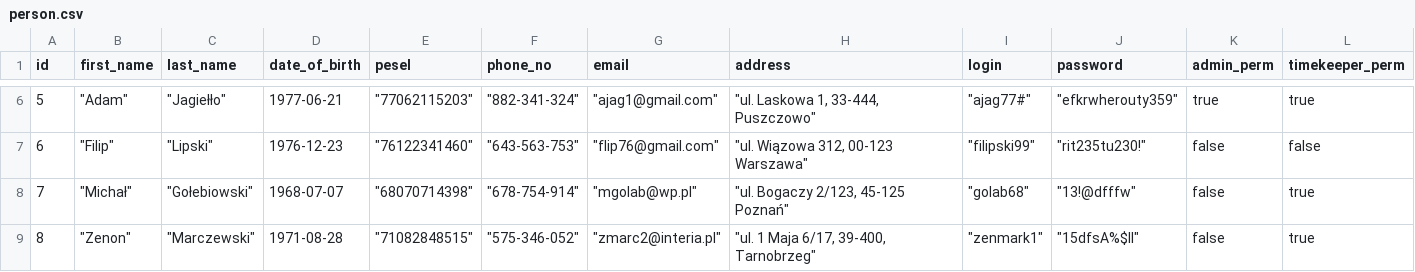
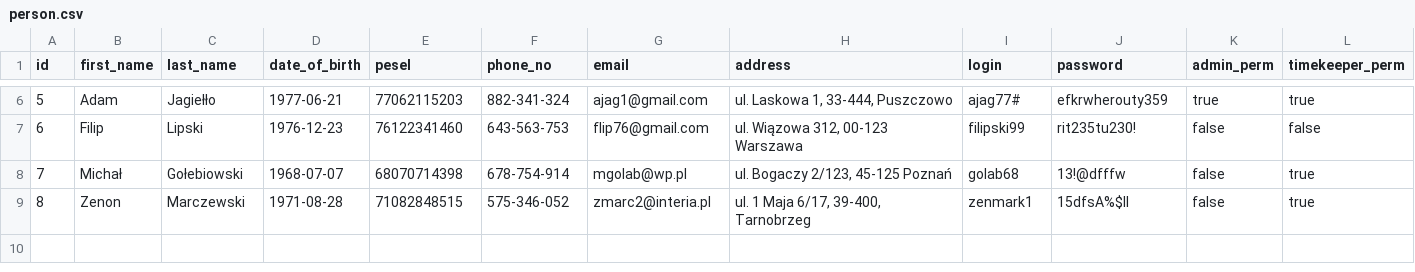
Before and after one commit to DanielTopolski/gliderapp, a CSV file: db/examples/person.csv, drawn as a sheet; only a part is shown, gaps mark what is left out; the diff covers the shown part only; the diff names each change by its address in the sheet, - before the commit and + after, or states it on an @@ line.

```diff
--- a/db/examples/person.csv
+++ b/db/examples/person.csv
-B6 (first_name): "Adam"
+B6 (first_name): Adam
-C6 (last_name): "Jagiełło"
+C6 (last_name): Jagiełło
-E6 (pesel): "77062115203"
+E6 (pesel): 77062115203
-F6 (phone_no): "882-341-324"
+F6 (phone_no): 882-341-324
-G6 (email): "ajag1@gmail.com"
+G6 (email): ajag1@gmail.com
-H6 (address): "ul. Laskowa 1, 33-444, Puszczowo"
+H6 (address): ul. Laskowa 1, 33-444, Puszczowo
-I6 (login): "ajag77#"
+I6 (login): ajag77#
-J6 (password): "efkrwherouty359"
+J6 (password): efkrwherouty359
-B7 (first_name): "Filip"
+B7 (first_name): Filip
-C7 (last_name): "Lipski"
+C7 (last_name): Lipski
-E7 (pesel): "76122341460"
+E7 (pesel): 76122341460
-F7 (phone_no): "643-563-753"
+F7 (phone_no): 643-563-753
-G7 (email): "flip76@gmail.com"
+G7 (email): flip76@gmail.com
-H7 (address): "ul. Wiązowa 312, 00-123 Warszawa"
+H7 (address): ul. Wiązowa 312, 00-123 Warszawa
-I7 (login): "filipski99"
+I7 (login): filipski99
-J7 (password): "rit235tu230!"
+J7 (password): rit235tu230!
-B8 (first_name): "Michał"
+B8 (first_name): Michał
-C8 (last_name): "Gołebiowski"
+C8 (last_name): Gołebiowski
-E8 (pesel): "68070714398"
+E8 (pesel): 68070714398
-F8 (phone_no): "678-754-914"
+F8 (phone_no): 678-754-914
-G8 (email): "mgolab@wp.pl"
+G8 (email): mgolab@wp.pl
-H8 (address): "ul. Bogaczy 2/123, 45-125 Poznań"
+H8 (address): ul. Bogaczy 2/123, 45-125 Poznań
-I8 (login): "golab68"
+I8 (login): golab68
-J8 (password): "13!@dfffw"
+J8 (password): 13!@dfffw
-B9 (first_name): "Zenon"
+B9 (first_name): Zenon
-C9 (last_name): "Marczewski"
+C9 (last_name): Marczewski
-E9 (pesel): "71082848515"
+E9 (pesel): 71082848515
-F9 (phone_no): "575-346-052"
+F9 (phone_no): 575-346-052
-G9 (email): "zmarc2@interia.pl"
+G9 (email): zmarc2@interia.pl
-H9 (address): "ul. 1 Maja 6/17, 39-400, Tarnobrzeg"
+H9 (address): ul. 1 Maja 6/17, 39-400, Tarnobrzeg
-I9 (login): "zenmark1"
+I9 (login): zenmark1
-J9 (password): "15dfsA%$ll"
+J9 (password): 15dfsA%$ll
```
Also changed, not shown: 32 edited cells elsewhere in this file, db/examples/aircraft.csv, db/examples/clubs.csv, 1 other file.
